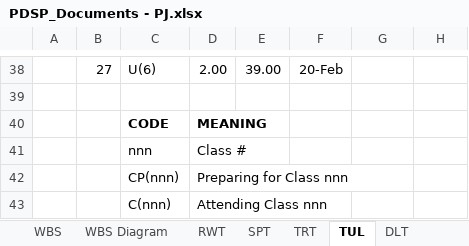
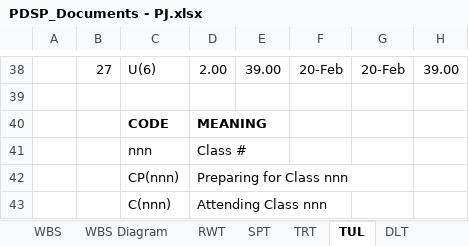
Before and after one commit to jma2400/tccdotnet, an Excel workbook: Docs/PDSP_Documents - PJ.xlsx, sheet TUL, drawn as a sheet; only a part is shown, gaps mark what is left out; values as stored, in another font and other column widths than the file's, no borders; the diff covers the shown part only; the diff names each change by its address in the sheet, - before the commit and + after, or states it on an @@ line.

```diff
--- a/Docs/PDSP_Documents - PJ.xlsx (sheet TUL)
+++ b/Docs/PDSP_Documents - PJ.xlsx (sheet TUL)
-G38: (empty)
+G38: 20-Feb
-H38: (empty)
+H38: 39.00
```
Also changed, not shown: 52 edited cells elsewhere in this sheet.
